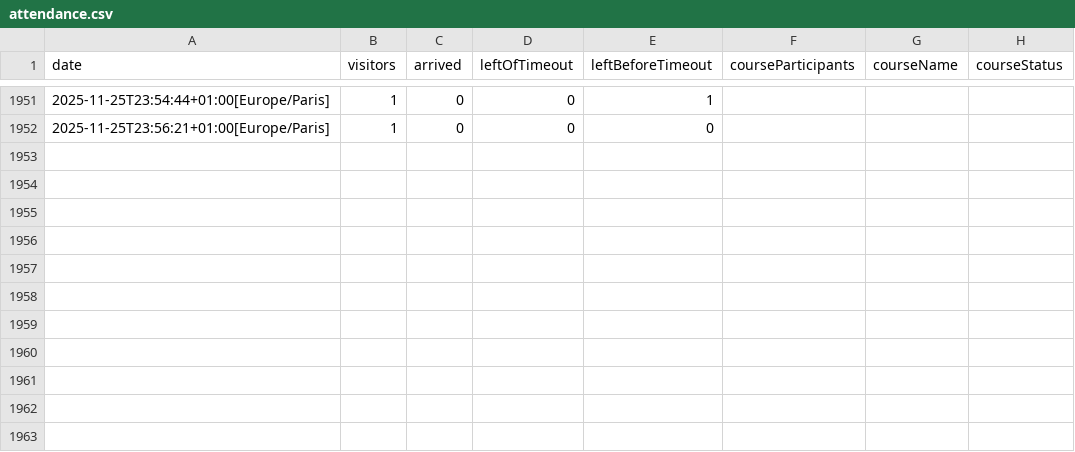
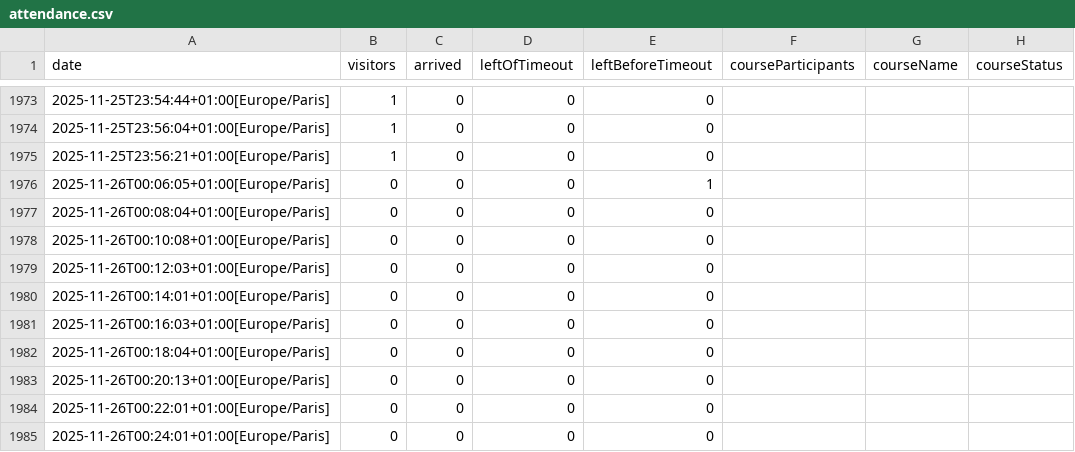
Before and after one commit to yannbertrand/orange-bleue-attendance-prediction, a CSV file: data/attendance.csv, drawn as a sheet; only a part is shown, gaps mark what is left out; the diff covers the shown part only.

```diff
--- a/data/attendance.csv
+++ b/data/attendance.csv
@@ -1951,2 +1973,13 @@ date,visitors,arrived,leftOfTimeout,leftBeforeTimeout,courseParticipants,courseN
-2025-11-25T23:54:44+01:00[Europe/Paris],1,0,0,1,,,
+2025-11-25T23:54:44+01:00[Europe/Paris],1,0,0,0,,,
+2025-11-25T23:56:04+01:00[Europe/Paris],1,0,0,0,,,
 2025-11-25T23:56:21+01:00[Europe/Paris],1,0,0,0,,,
+2025-11-26T00:06:05+01:00[Europe/Paris],0,0,0,1,,,
+2025-11-26T00:08:04+01:00[Europe/Paris],0,0,0,0,,,
+2025-11-26T00:10:08+01:00[Europe/Paris],0,0,0,0,,,
+2025-11-26T00:12:03+01:00[Europe/Paris],0,0,0,0,,,
+2025-11-26T00:14:01+01:00[Europe/Paris],0,0,0,0,,,
+2025-11-26T00:16:03+01:00[Europe/Paris],0,0,0,0,,,
+2025-11-26T00:18:04+01:00[Europe/Paris],0,0,0,0,,,
+2025-11-26T00:20:13+01:00[Europe/Paris],0,0,0,0,,,
+2025-11-26T00:22:01+01:00[Europe/Paris],0,0,0,0,,,
+2025-11-26T00:24:01+01:00[Europe/Paris],0,0,0,0,,,
```
Also changed, not shown: 22 added rows and 1 edited cell elsewhere in this file.
